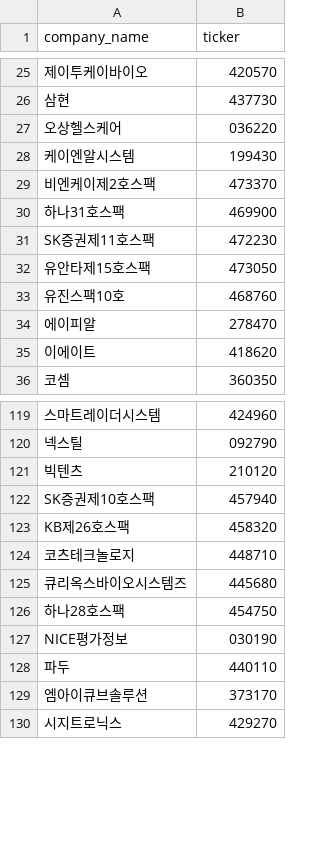
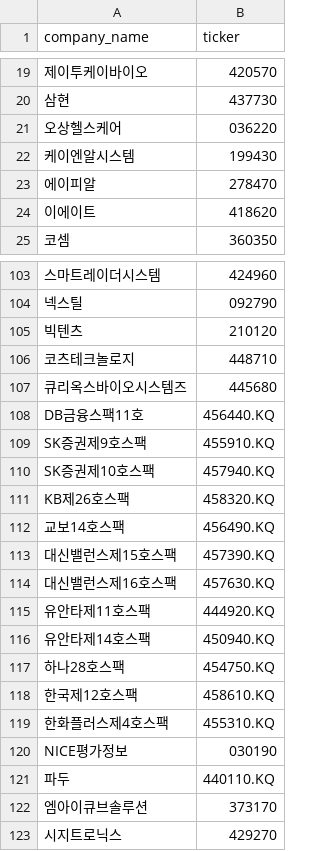
Before and after one commit to Bonitabueno/Finance_Infomation_Management, a CSV file: Stock_ticker_SouthKorea.csv, drawn as a sheet; only a part is shown, gaps mark what is left out; removed rows and columns are numbered as before the commit, all else as after; the diff covers the shown part only; the diff names each change by its address in the sheet, - before the commit and + after, or states it on an @@ line.

Commit message:
Update Stock_ticker_SouthKorea.csv

```diff
--- a/Stock_ticker_SouthKorea.csv
+++ b/Stock_ticker_SouthKorea.csv
-row 29: 비엔케이제2호스팩 | 473370
-row 30: 하나31호스팩 | 469900
-row 31: SK증권제11호스팩 | 472230
-row 32: 유안타제15호스팩 | 473050
-row 33: 유진스팩10호 | 468760
-row 122: SK증권제10호스팩 | 457940
-row 123: KB제26호스팩 | 458320
+row 108: DB금융스팩11호 | 456440.KQ
+row 109: SK증권제9호스팩 | 455910.KQ
+row 110: SK증권제10호스팩 | 457940.KQ
+row 111: KB제26호스팩 | 458320.KQ
+row 112: 교보14호스팩 | 456490.KQ
+row 113: 대신밸런스제15호스팩 | 457390.KQ
+row 114: 대신밸런스제16호스팩 | 457630.KQ
+row 115: 유안타제11호스팩 | 444920.KQ
+row 116: 유안타제14호스팩 | 450940.KQ
-B117 (ticker): 454750
+B117 (ticker): 454750.KQ
+row 118: 한국제12호스팩 | 458610.KQ
+row 119: 한화플러스제4호스팩 | 455310.KQ
-B121 (ticker): 440110
+B121 (ticker): 440110.KQ
```
Also changed, not shown: 15 added rows, 19 removed rows, 2 moved rows and 6 edited cells elsewhere in this file.
